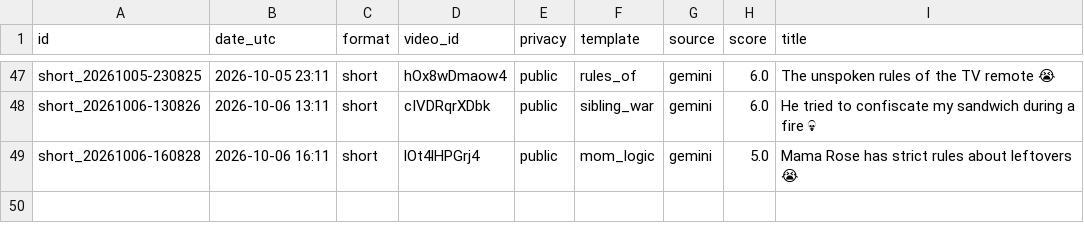
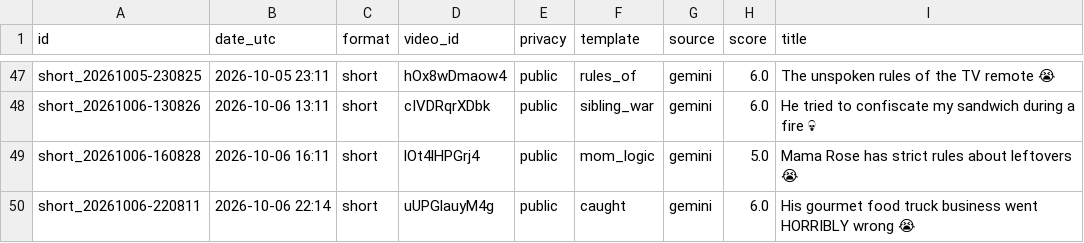
Before and after one commit to olgunkadirgulhan/dex-and-friends, a CSV file: published.csv, drawn as a sheet; only a part is shown, gaps mark what is left out; the diff names each change by its address in the sheet, - before the commit and + after, or states it on an @@ line.

Commit message:
video: 2026-10-06-2214

```diff
--- a/published.csv
+++ b/published.csv
+row 50: short_20261006-220811 | 2026-10-06 22:14 | short | uUPGlauyM4g | public | caught | gemini | 6.0 | His gourmet food truck business went HORRIBLY wrong 😭
```
Also changed, not shown: 1 other file.
